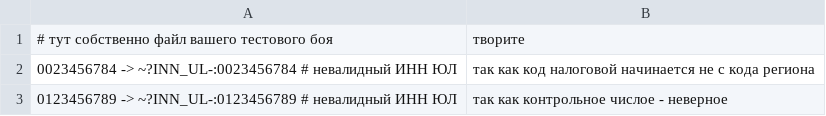
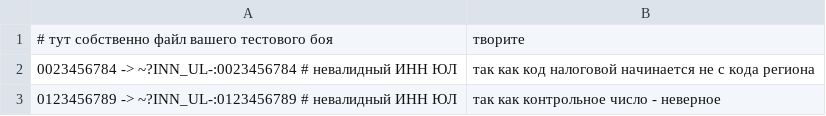
Before and after one commit to andreygubkin/conf2022_the_best_in_the_tests_templates_kotlin, a CSV file: local.csv, drawn as a sheet.

```diff
--- a/local.csv
+++ b/local.csv
@@ -2,2 +2,2 @@
 0023456784 -> ~?INN_UL-:0023456784 # невалидный ИНН ЮЛ, так как код налоговой начинается не с кода региона
-0123456789 -> ~?INN_UL-:0123456789 # невалидный ИНН ЮЛ, так как контрольное числое - неверное
+0123456789 -> ~?INN_UL-:0123456789 # невалидный ИНН ЮЛ, так как контрольное число - неверное
```
Also changed, not shown: 1 other file.
